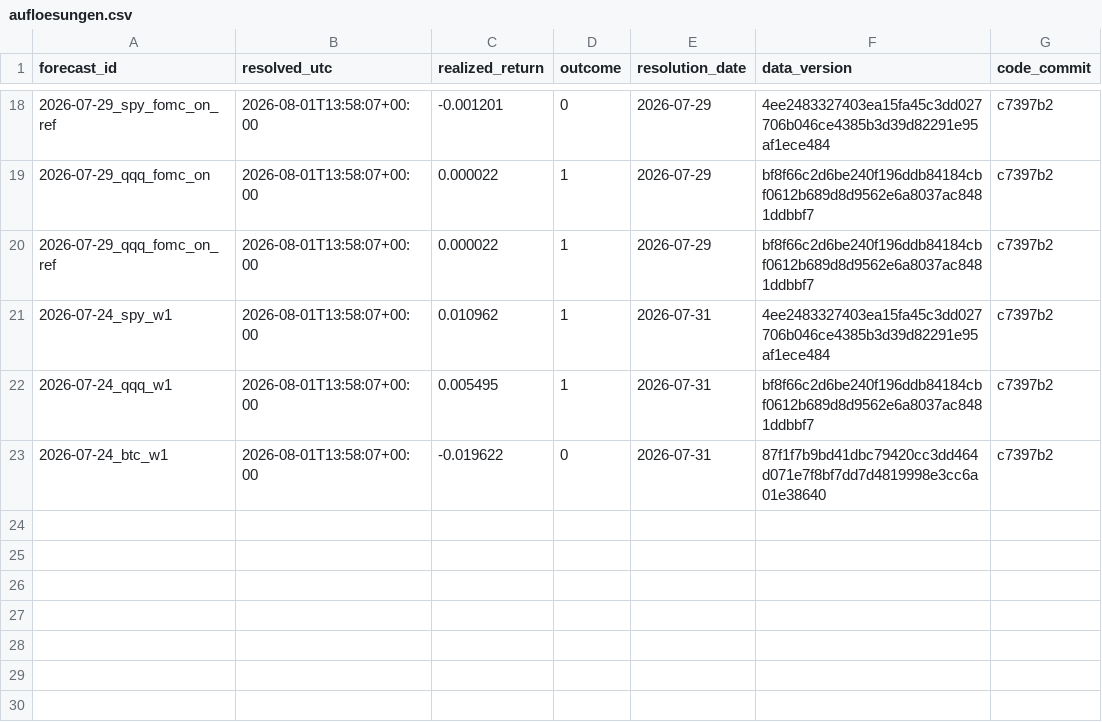
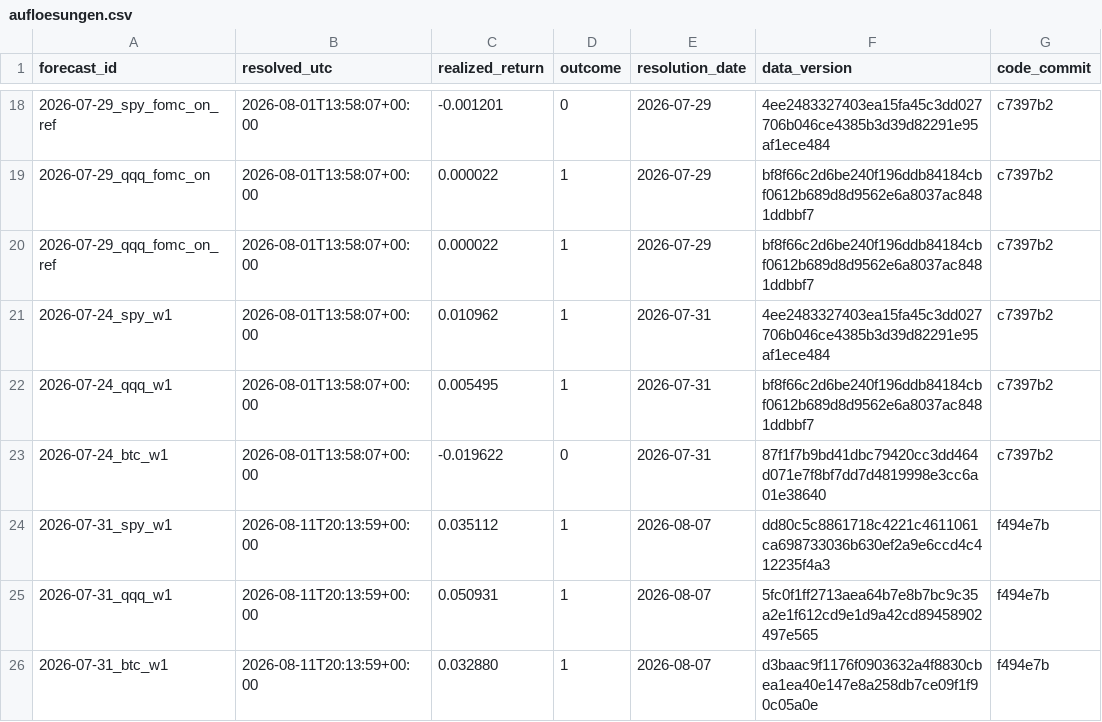
Before and after one commit to paulhlbg/market-intelligence-agent, a CSV file: ledger/aufloesungen.csv, drawn as a sheet; only a part is shown, gaps mark what is left out; the diff names each change by its address in the sheet, - before the commit and + after, or states it on an @@ line.

```diff
--- a/ledger/aufloesungen.csv
+++ b/ledger/aufloesungen.csv
+row 24: 2026-07-31_spy_w1 | 2026-08-11T20:13:59+00:00 | 0.035112 | 1 | 2026-08-07 | dd80c5c8861718c4221c4611061ca698733036b630ef2a9e6ccd4c412235f4a3 | f494e7b
+row 25: 2026-07-31_qqq_w1 | 2026-08-11T20:13:59+00:00 | 0.050931 | 1 | 2026-08-07 | 5fc0f1ff2713aea64b7e8b7bc9c35a2e1f612cd9e1d9a42cd89458902497e565 | f494e7b
+row 26: 2026-07-31_btc_w1 | 2026-08-11T20:13:59+00:00 | 0.032880 | 1 | 2026-08-07 | d3baac9f1176f0903632a4f8830cbea1ea40e147e8a258db7ce09f1f90c05a0e | f494e7b
```
Also changed, not shown: ledger/prognosen.csv.
